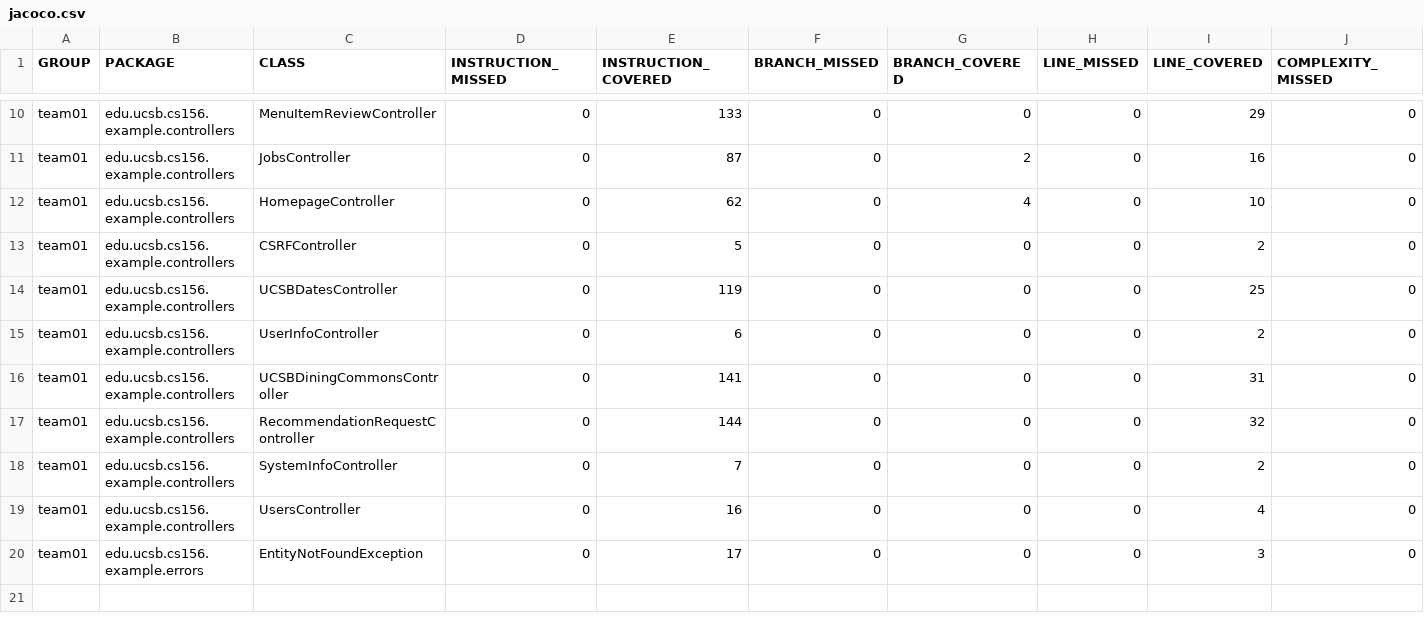
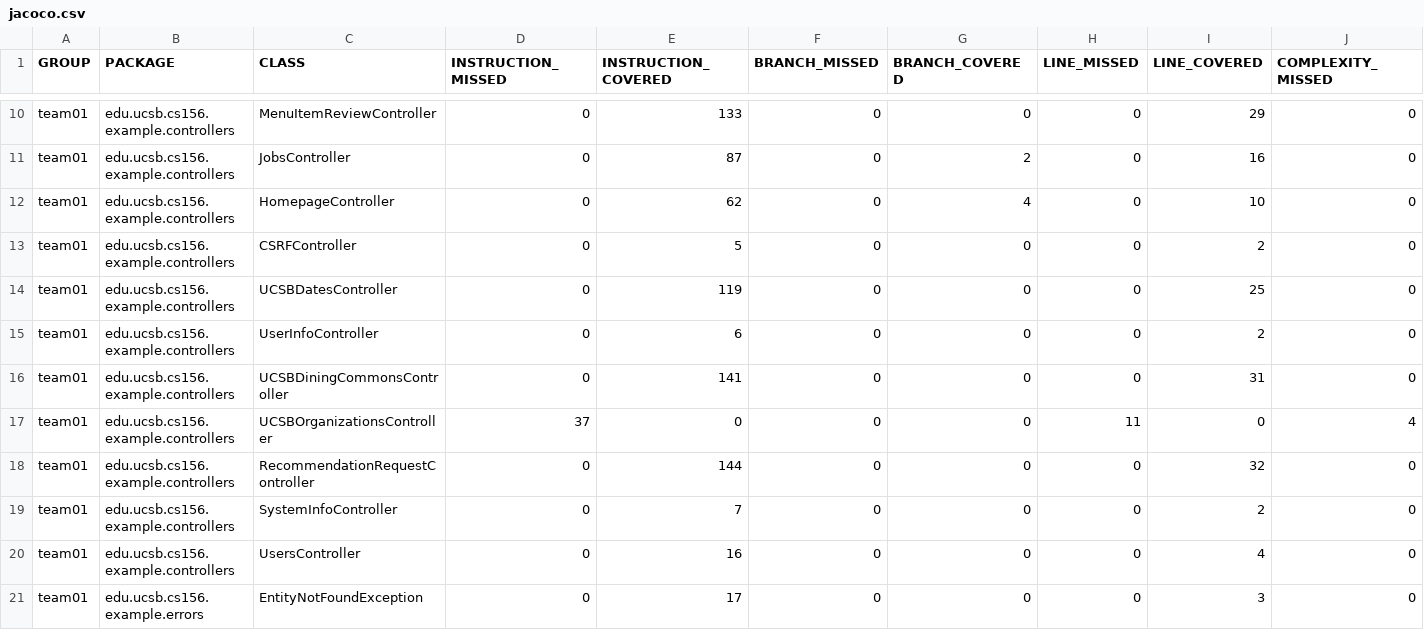
Before and after one commit to ucsb-cs156-s25/team01-s25-01, a CSV file: jacoco/jacoco.csv, drawn as a sheet; only a part is shown, gaps mark what is left out; rows hold the shown columns only; the diff names each change by its address in the sheet, - before the commit and + after, or states it on an @@ line.

Commit message:
Deploying to gh-pages from @ ucsb-cs156-s25/team01-s25-01@8276304a8eb1592e2cdc4ba1e777273621d2f0a0 🚀

```diff
--- a/jacoco/jacoco.csv
+++ b/jacoco/jacoco.csv
+row 17: team01 | edu.ucsb.cs156.example.controllers | UCSBOrganizationsController | 37 | 0 | 0 | 0 | 11 | 0 | 4
```
Also changed, not shown: 7 other files.
